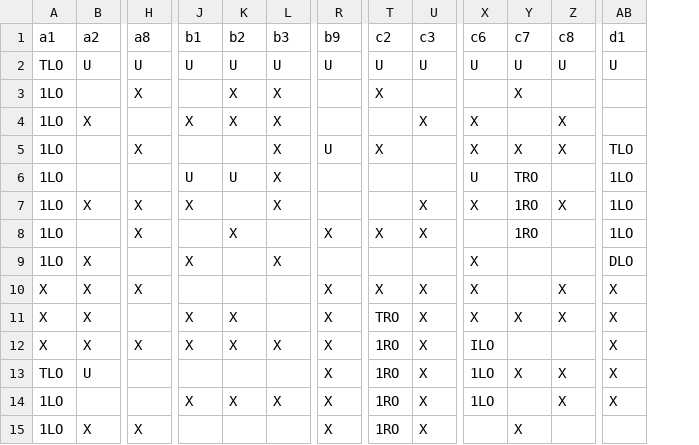
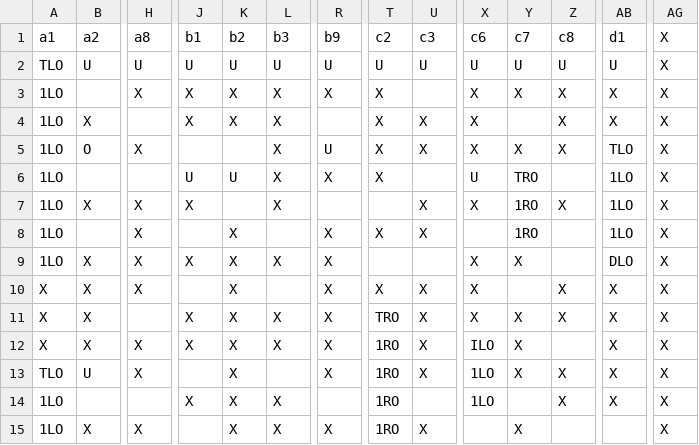
Before and after one commit to ShubhamTiwary914/roomangame, a CSV file: server/maps/pc.csv, drawn as a sheet; only a part is shown, gaps mark what is left out; the diff covers the shown part only; the diff names each change by its address in the sheet, - before the commit and + after, or states it on an @@ line.

```diff
--- a/server/maps/pc.csv
+++ b/server/maps/pc.csv
+column AG, rows 1-15: all X
-J3: (empty)
+J3: X
-R3: (empty)
+R3: X
-X3: (empty)
+X3: X
-Z3: (empty)
+Z3: X
-AB3:AB4: (empty)
+AB3:AB4: X
-T4: (empty)
+T4: X
-B5: (empty)
+B5: O
-U5: (empty)
+U5: X
-R6: (empty)
+R6: X
-T6: (empty)
+T6: X
-H9: (empty)
+H9: X
-K9:K10: (empty)
+K9:K10: X
-R9: (empty)
+R9: X
-Y9: (empty)
+Y9: X
-L11: (empty)
+L11: X
-Y12: (empty)
+Y12: X
-H13: (empty)
+H13: X
-K13: (empty)
+K13: X
-R14: X
+R14: (empty)
-U14: X
+U14: (empty)
-K15: (empty)
+K15: X
-L15: (empty)
+L15: X
```
Also changed, not shown: 44 edited cells elsewhere in this file, 10 other files.
